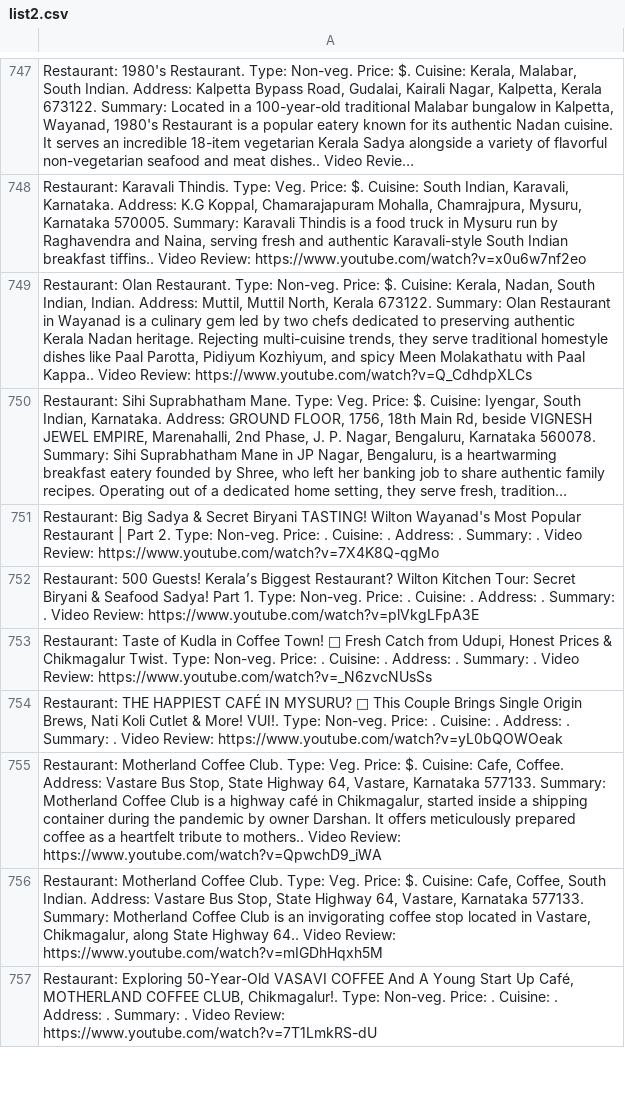
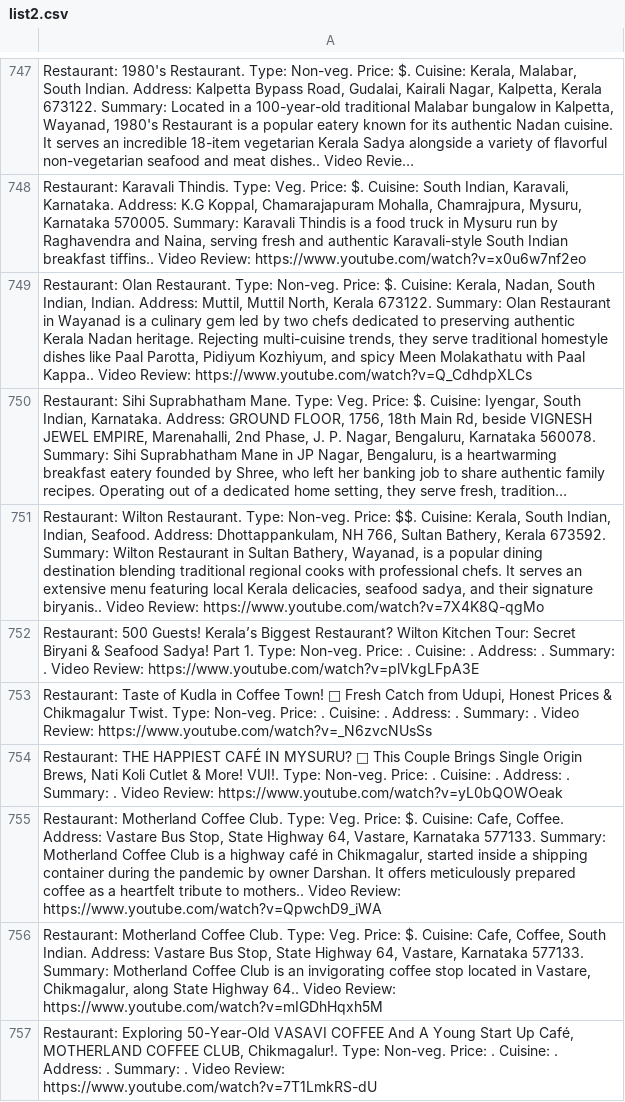
Before and after one commit to harikrishnad1997/YouTube-Scarpper-Map, a CSV file: app/list2.csv, drawn as a sheet; only a part is shown, gaps mark what is left out; long unchanged cells end in …; the diff covers the shown part only; the diff names each change by its address in the sheet, - before the commit and + after, or states it on an @@ line.

```diff
--- a/app/list2.csv
+++ b/app/list2.csv
-A751: Restaurant: Big Sadya & Secret Biryani TASTING! Wilton Wayanad's Most Popular Restaurant | Part 2. Type: Non-veg. Price: . Cuisine: . Address: . Summary: . Video Review:…
+A751: Restaurant: Wilton Restaurant. Type: Non-veg. Price: $$. Cuisine: Kerala, South Indian, Indian, Seafood. Address: Dhottappankulam, NH 766, Sultan Bathery, Kerala 673592. Summary: Wilton Restaurant in Sultan Bathery, Wayanad, is a popular dining destination blending traditional regional cooks with professional chefs. It serves an extensive menu featuring local Kerala delicacies, seafood sadya, and their signature biryanis.. Video Review:…
```
Also changed, not shown: 14 edited cells elsewhere in this file, 4 other files.
